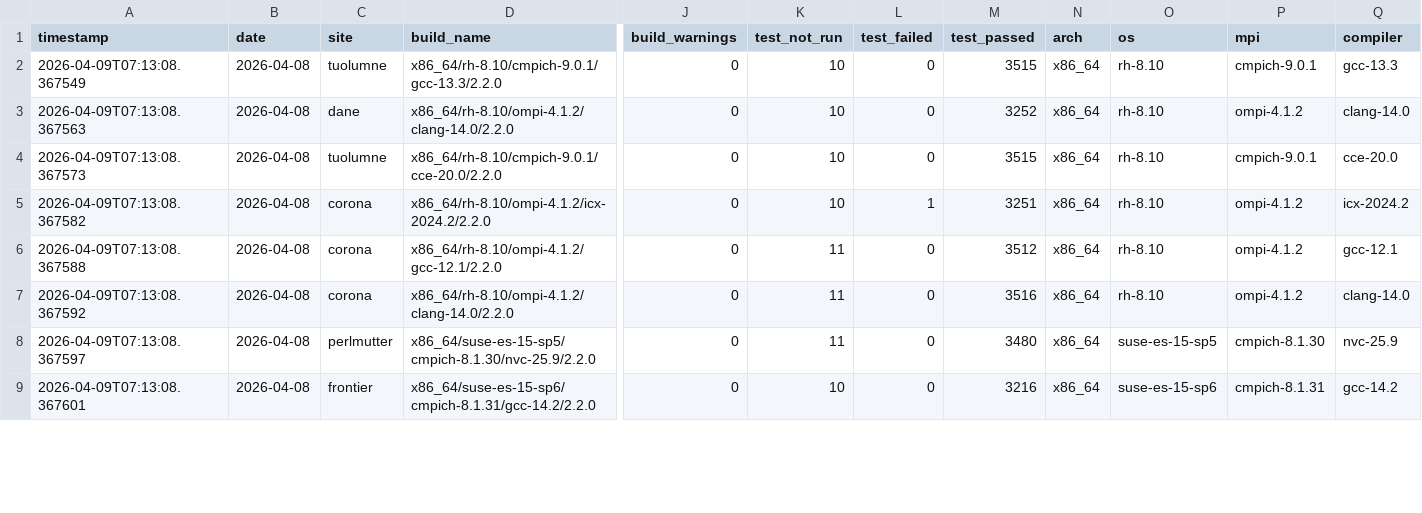
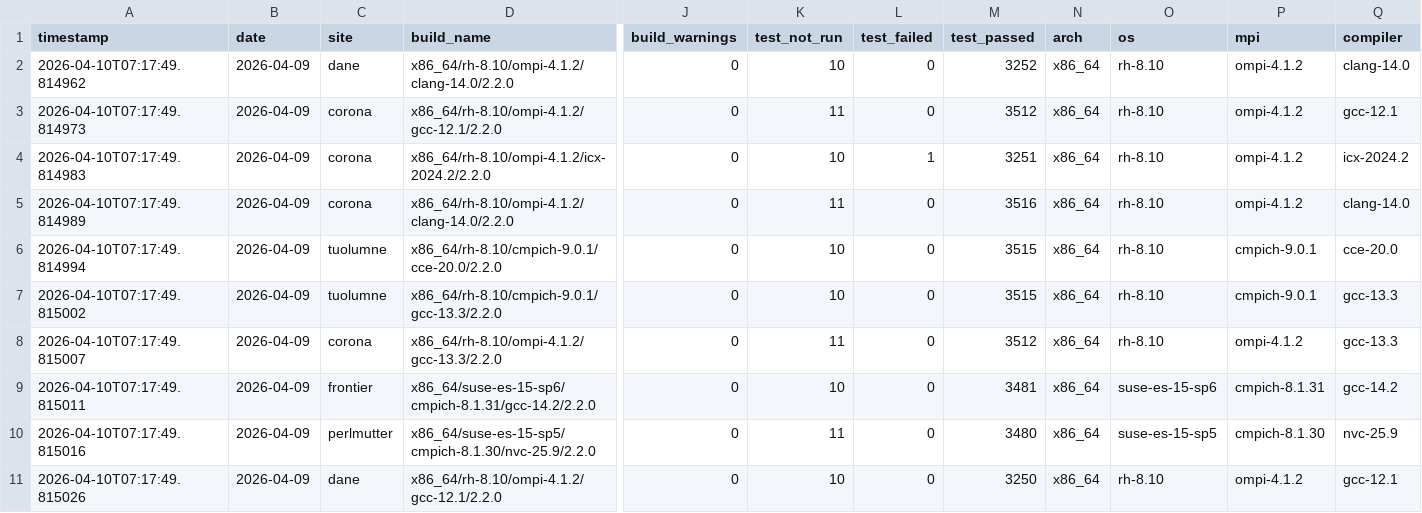
Before and after one commit to hyoklee/hpc-h5, a CSV file: src/hpc_test_results.csv, drawn as a sheet; only a part is shown, gaps mark what is left out; removed rows and columns are numbered as before the commit, all else as after; rows hold the shown columns only; the diff covers the shown part only; the diff names each change by its address in the sheet, - before the commit and + after, or states it on an @@ line.

```diff
--- a/src/hpc_test_results.csv
+++ b/src/hpc_test_results.csv
-row 2: 2026-04-09T07:13:08.367549 | 2026-04-08 | tuolumne | x86_64/rh-8.10/cmpich-9.0.1/gcc-13.3/2.2.0 | 0 | 10 | 0 | 3515 | x86_64 | rh-8.10 | cmpich-9.0.1 | gcc-13.3
-A2 (timestamp): 2026-04-09T07:13:08.367563
+A2 (timestamp): 2026-04-10T07:17:49.814962
-B2:B5 (date): 2026-04-08
+B2:B5 (date): 2026-04-09
-A3 (timestamp): 2026-04-09T07:13:08.367573
+A3 (timestamp): 2026-04-10T07:17:49.814973
-C3 (site): tuolumne
+C3 (site): corona
-D3 (build_name): x86_64/rh-8.10/cmpich-9.0.1/cce-20.0/2.2.0
+D3 (build_name): x86_64/rh-8.10/ompi-4.1.2/gcc-12.1/2.2.0
-K3 (test_not_run): 10
+K3 (test_not_run): 11
-M3 (test_passed): 3515
+M3 (test_passed): 3512
-P3 (mpi): cmpich-9.0.1
+P3 (mpi): ompi-4.1.2
-Q3 (compiler): cce-20.0
+Q3 (compiler): gcc-12.1
-A4 (timestamp): 2026-04-09T07:13:08.367582
+A4 (timestamp): 2026-04-10T07:17:49.814983
-A5 (timestamp): 2026-04-09T07:13:08.367588
+A5 (timestamp): 2026-04-10T07:17:49.814989
-D5 (build_name): x86_64/rh-8.10/ompi-4.1.2/gcc-12.1/2.2.0
+D5 (build_name): x86_64/rh-8.10/ompi-4.1.2/clang-14.0/2.2.0
-M5 (test_passed): 3512
+M5 (test_passed): 3516
-Q5 (compiler): gcc-12.1
+Q5 (compiler): clang-14.0
+row 6: 2026-04-10T07:17:49.814994 | 2026-04-09 | tuolumne | x86_64/rh-8.10/cmpich-9.0.1/cce-20.0/2.2.0 | 0 | 10 | 0 | 3515 | x86_64 | rh-8.10 | cmpich-9.0.1 | cce-20.0
+row 7: 2026-04-10T07:17:49.815002 | 2026-04-09 | tuolumne | x86_64/rh-8.10/cmpich-9.0.1/gcc-13.3/2.2.0 | 0 | 10 | 0 | 3515 | x86_64 | rh-8.10 | cmpich-9.0.1 | gcc-13.3
-A8 (timestamp): 2026-04-09T07:13:08.367592
+A8 (timestamp): 2026-04-10T07:17:49.815007
-B8 (date): 2026-04-08
+B8 (date): 2026-04-09
-D8 (build_name): x86_64/rh-8.10/ompi-4.1.2/clang-14.0/2.2.0
+D8 (build_name): x86_64/rh-8.10/ompi-4.1.2/gcc-13.3/2.2.0
-M8 (test_passed): 3516
+M8 (test_passed): 3512
-Q8 (compiler): clang-14.0
+Q8 (compiler): gcc-13.3
+row 9: 2026-04-10T07:17:49.815011 | 2026-04-09 | frontier | x86_64/suse-es-15-sp6/cmpich-8.1.31/gcc-14.2/2.2.0 | 0 | 10 | 0 | 3481 | x86_64 | suse-es-15-sp6 | cmpich-8.1.31 | gcc-14.2
-A10 (timestamp): 2026-04-09T07:13:08.367597
+A10 (timestamp): 2026-04-10T07:17:49.815016
-B10:B11 (date): 2026-04-08
+B10:B11 (date): 2026-04-09
-A11 (timestamp): 2026-04-09T07:13:08.367601
+A11 (timestamp): 2026-04-10T07:17:49.815026
-C11 (site): frontier
+C11 (site): dane
-D11 (build_name): x86_64/suse-es-15-sp6/cmpich-8.1.31/gcc-14.2/2.2.0
+D11 (build_name): x86_64/rh-8.10/ompi-4.1.2/gcc-12.1/2.2.0
-M11 (test_passed): 3216
+M11 (test_passed): 3250
-O11 (os): suse-es-15-sp6
+O11 (os): rh-8.10
-P11 (mpi): cmpich-8.1.31
+P11 (mpi): ompi-4.1.2
-Q11 (compiler): gcc-14.2
+Q11 (compiler): gcc-12.1
```
Also changed, not shown: 2 removed rows and 26 edited cells elsewhere in this file, 2 other files.
